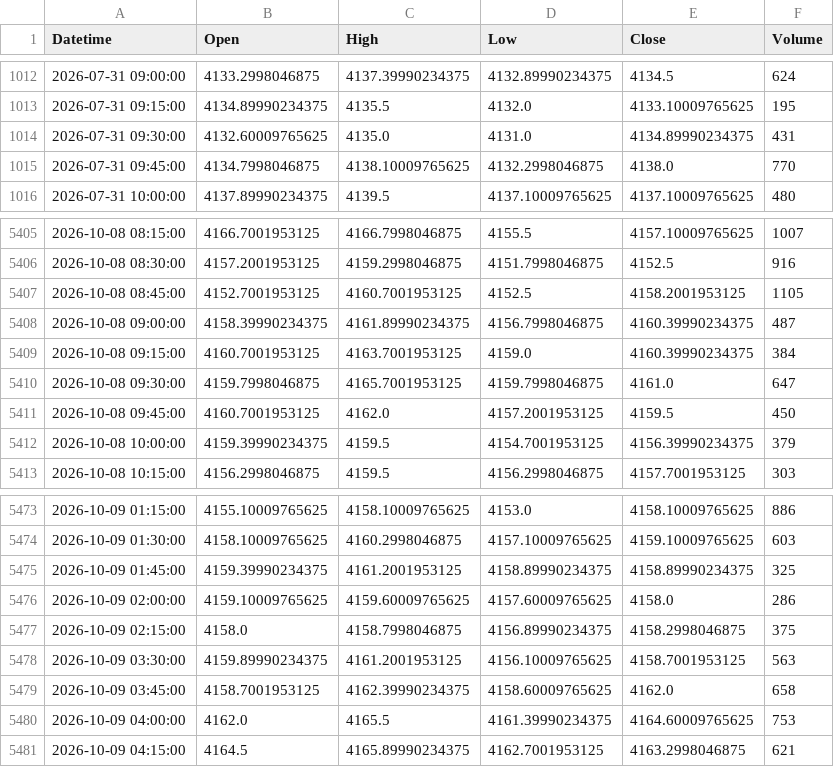
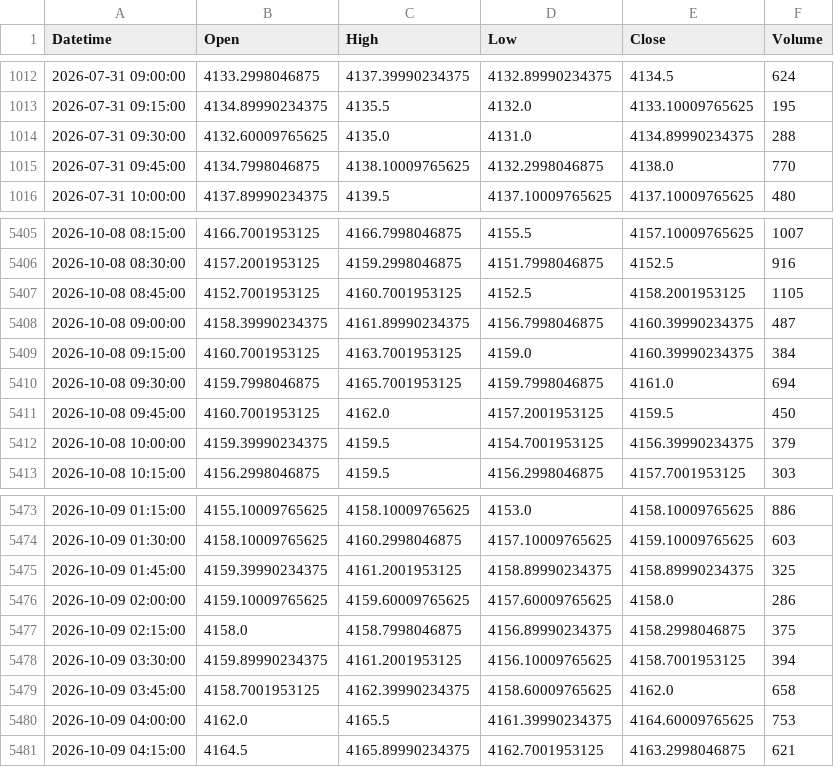
Before and after one commit to shikerkattiyar11-debug/xauusd-gold-data, a CSV file: data/xauusd_15m.csv, drawn as a sheet; only a part is shown, gaps mark what is left out; the diff covers the shown part only.

```diff
--- a/data/xauusd_15m.csv
+++ b/data/xauusd_15m.csv
@@ -1013,3 +1013,3 @@ Datetime,Open,High,Low,Close,Volume
 2026-07-31 09:15:00,4134.89990234375,4135.5,4132.0,4133.10009765625,195
-2026-07-31 09:30:00,4132.60009765625,4135.0,4131.0,4134.89990234375,431
+2026-07-31 09:30:00,4132.60009765625,4135.0,4131.0,4134.89990234375,288
 2026-07-31 09:45:00,4134.7998046875,4138.10009765625,4132.2998046875,4138.0,770
@@ -5409,3 +5409,3 @@ Datetime,Open,High,Low,Close,Volume
 2026-10-08 09:15:00,4160.7001953125,4163.7001953125,4159.0,4160.39990234375,384
-2026-10-08 09:30:00,4159.7998046875,4165.7001953125,4159.7998046875,4161.0,647
+2026-10-08 09:30:00,4159.7998046875,4165.7001953125,4159.7998046875,4161.0,694
 2026-10-08 09:45:00,4160.7001953125,4162.0,4157.2001953125,4159.5,450
@@ -5477,3 +5477,3 @@ Datetime,Open,High,Low,Close,Volume
 2026-10-09 02:15:00,4158.0,4158.7998046875,4156.89990234375,4158.2998046875,375
-2026-10-09 03:30:00,4159.89990234375,4161.2001953125,4156.10009765625,4158.7001953125,563
+2026-10-09 03:30:00,4159.89990234375,4161.2001953125,4156.10009765625,4158.7001953125,394
 2026-10-09 03:45:00,4158.7001953125,4162.39990234375,4158.60009765625,4162.0,658
```
Also changed, not shown: 24 added rows and 3 edited cells elsewhere in this file, data/xauusd_10m.csv, data/xauusd_1d.csv, 3 other files.
